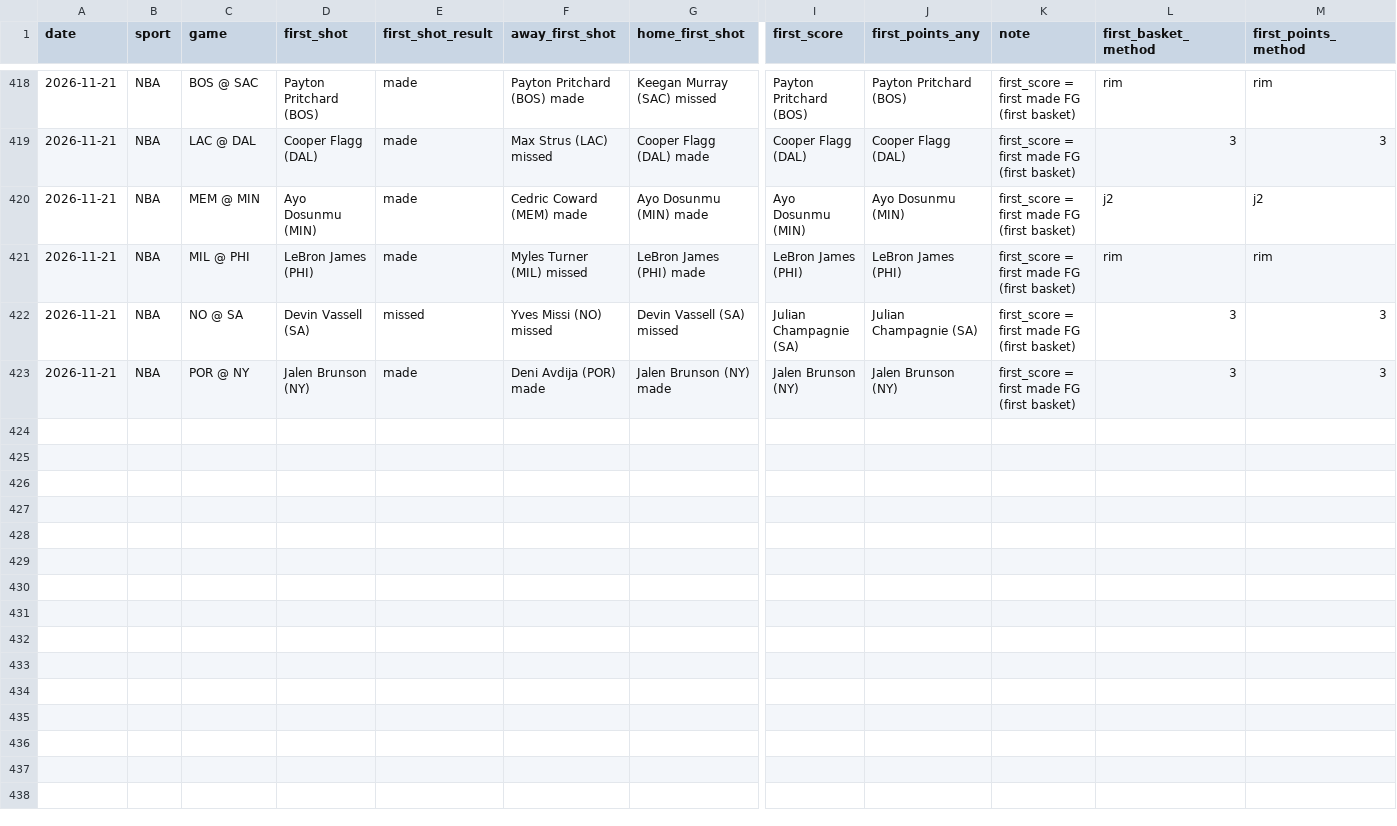
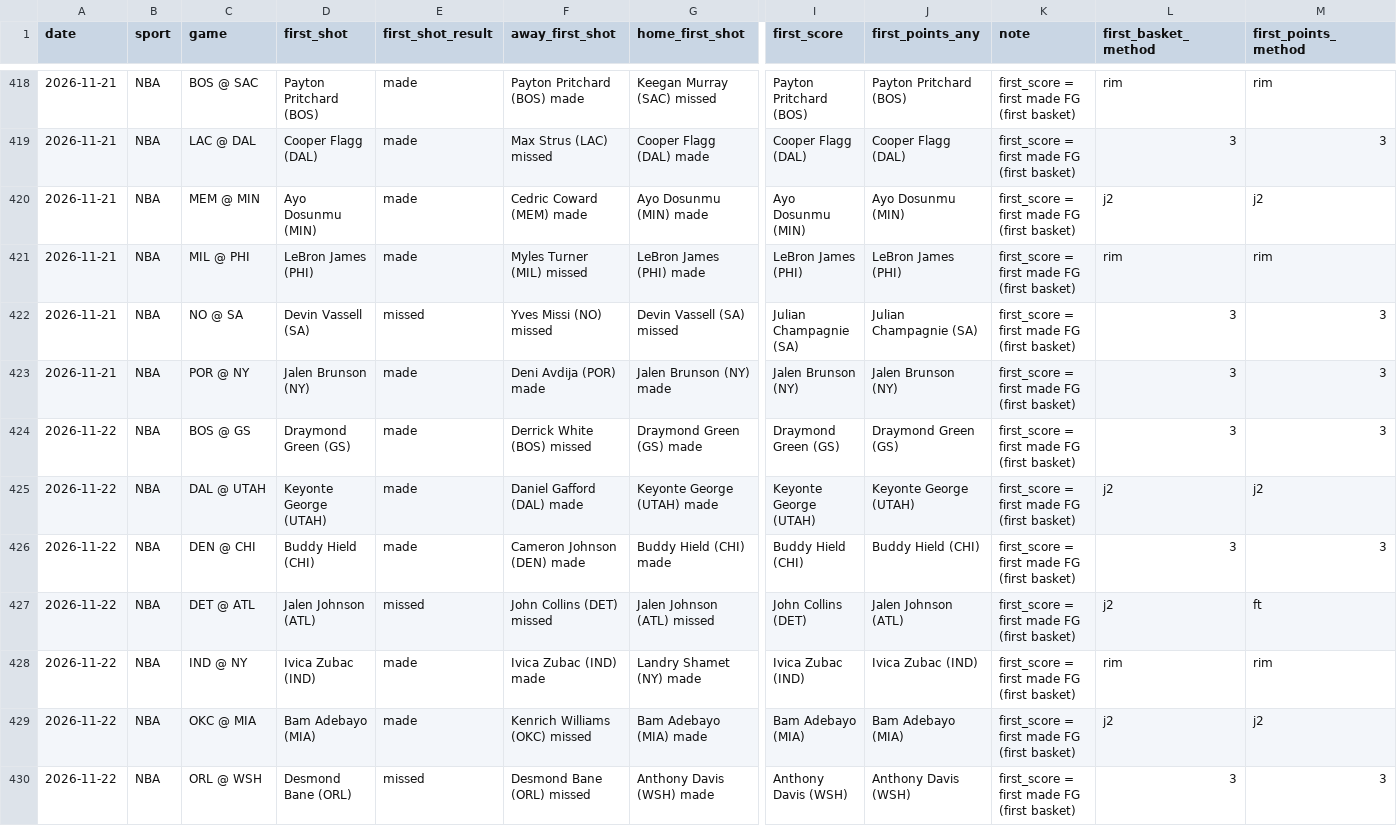
Before and after one commit to babybro652-cmd/Defined-Risk-Trading, a CSV file: analysis/first_events/log.csv, drawn as a sheet; only a part is shown, gaps mark what is left out; rows hold the shown columns only; the diff names each change by its address in the sheet, - before the commit and + after, or states it on an @@ line.

```diff
--- a/analysis/first_events/log.csv
+++ b/analysis/first_events/log.csv
+row 424: 2026-11-22 | NBA | BOS @ GS | Draymond Green (GS) | made | Derrick White (BOS) missed | Draymond Green (GS) made | Draymond Green (GS) | Draymond Green (GS) | first_score = first made FG (first basket) | 3 | 3
+row 425: 2026-11-22 | NBA | DAL @ UTAH | Keyonte George (UTAH) | made | Daniel Gafford (DAL) made | Keyonte George (UTAH) made | Keyonte George (UTAH) | Keyonte George (UTAH) | first_score = first made FG (first basket) | j2 | j2
+row 426: 2026-11-22 | NBA | DEN @ CHI | Buddy Hield (CHI) | made | Cameron Johnson (DEN) made | Buddy Hield (CHI) made | Buddy Hield (CHI) | Buddy Hield (CHI) | first_score = first made FG (first basket) | 3 | 3
+row 427: 2026-11-22 | NBA | DET @ ATL | Jalen Johnson (ATL) | missed | John Collins (DET) missed | Jalen Johnson (ATL) missed | John Collins (DET) | Jalen Johnson (ATL) | first_score = first made FG (first basket) | j2 | ft
+row 428: 2026-11-22 | NBA | IND @ NY | Ivica Zubac (IND) | made | Ivica Zubac (IND) made | Landry Shamet (NY) made | Ivica Zubac (IND) | Ivica Zubac (IND) | first_score = first made FG (first basket) | rim | rim
+row 429: 2026-11-22 | NBA | OKC @ MIA | Bam Adebayo (MIA) | made | Kenrich Williams (OKC) missed | Bam Adebayo (MIA) made | Bam Adebayo (MIA) | Bam Adebayo (MIA) | first_score = first made FG (first basket) | j2 | j2
+row 430: 2026-11-22 | NBA | ORL @ WSH | Desmond Bane (ORL) | missed | Desmond Bane (ORL) missed | Anthony Davis (WSH) made | Anthony Davis (WSH) | Anthony Davis (WSH) | first_score = first made FG (first basket) | 3 | 3
```
Also changed, not shown: analysis/nba/out/hotcold_players.csv, analysis/nba/out/top3_log.csv, 13 other files.
